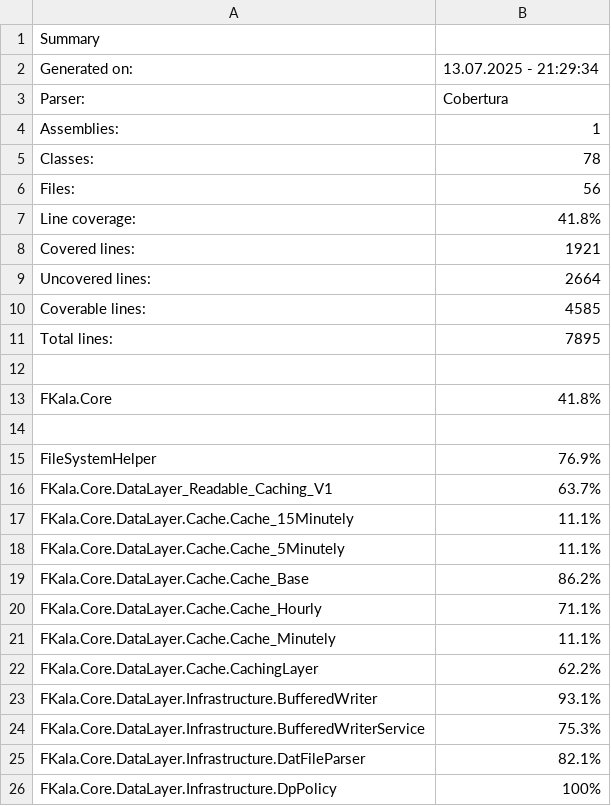
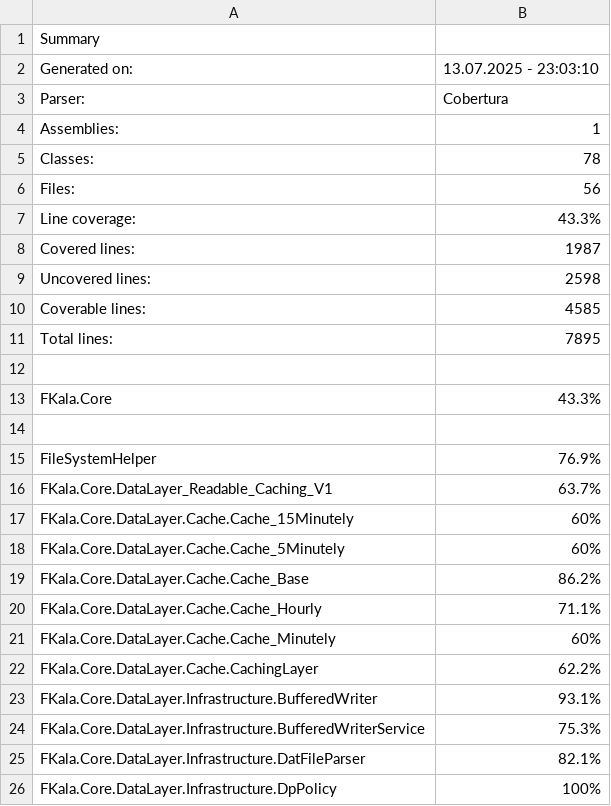
Before and after one commit to naxan6/FKALA, a CSV file: report/Summary.csv, drawn as a sheet; only a part is shown.

```diff
--- a/report/Summary.csv
+++ b/report/Summary.csv
@@ -1,3 +1,3 @@
 Summary
-Generated on:;13.07.2025 - 21:29:34
+Generated on:;13.07.2025 - 23:03:10
 Parser:;Cobertura
@@ -6,5 +6,5 @@ Classes:;78
 Files:;56
-Line coverage:;41.8%
-Covered lines:;1921
-Uncovered lines:;2664
+Line coverage:;43.3%
+Covered lines:;1987
+Uncovered lines:;2598
 Coverable lines:;4585
@@ -12,3 +12,3 @@ Total lines:;7895
 
-FKala.Core;41.8%
+FKala.Core;43.3%
 
@@ -16,7 +16,7 @@ FileSystemHelper;76.9%
 FKala.Core.DataLayer_Readable_Caching_V1;63.7%
-FKala.Core.DataLayer.Cache.Cache_15Minutely;11.1%
-FKala.Core.DataLayer.Cache.Cache_5Minutely;11.1%
+FKala.Core.DataLayer.Cache.Cache_15Minutely;60%
+FKala.Core.DataLayer.Cache.Cache_5Minutely;60%
 FKala.Core.DataLayer.Cache.Cache_Base;86.2%
 FKala.Core.DataLayer.Cache.Cache_Hourly;71.1%
-FKala.Core.DataLayer.Cache.Cache_Minutely;11.1%
+FKala.Core.DataLayer.Cache.Cache_Minutely;60%
 FKala.Core.DataLayer.Cache.CachingLayer;62.2%
```
Also changed, not shown: 7 other files.
